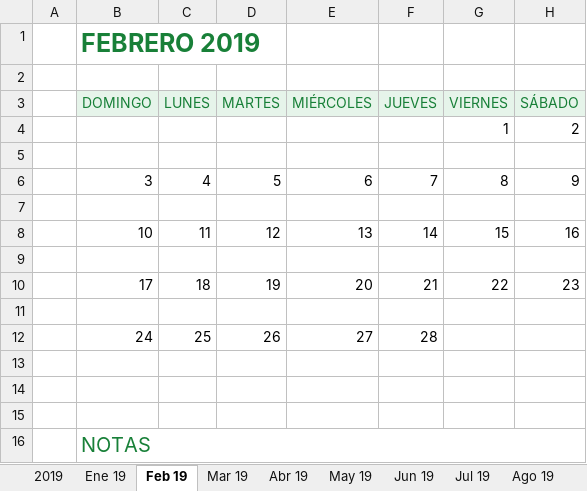
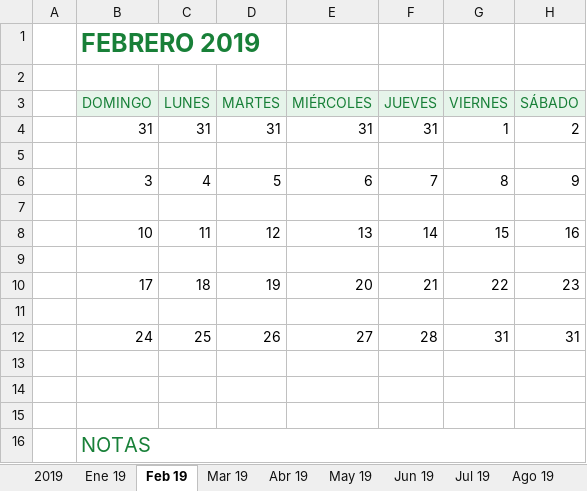
Before and after one commit to djpc02/hello-world2, an Excel workbook: Calendario del 2019.xlsx, sheet Feb 19, drawn as a sheet; values as stored, in another font and other column widths than the file's, no borders; charts and pictures and conditional formats not drawn; removed rows and columns are numbered as before the commit, all else as after; the diff names each change by its address in the sheet, - before the commit and + after, or states it on an @@ line.

```diff
--- a/Calendario del 2019.xlsx (sheet Feb 19)
+++ b/Calendario del 2019.xlsx (sheet Feb 19)
-row 4:  |  |  |  |  |  | 1 | 2
+row 4:  | 31 | 31 | 31 | 31 | 31 | 1 | 2
-G12 (VIERNES): (empty)
+G12 (VIERNES): 31
-H12 (SÁBADO): (empty)
+H12 (SÁBADO): 31
```
Also changed, not shown: sheet Mar 19, sheet Abr 19, sheet Ago 19, sheet Dic 19, sheet Nov 19, sheet Sep 19, 5 more sheets, charts or pictures, CONTROL DE INCONSISTENCIAS DTTO 20.xlsx.
